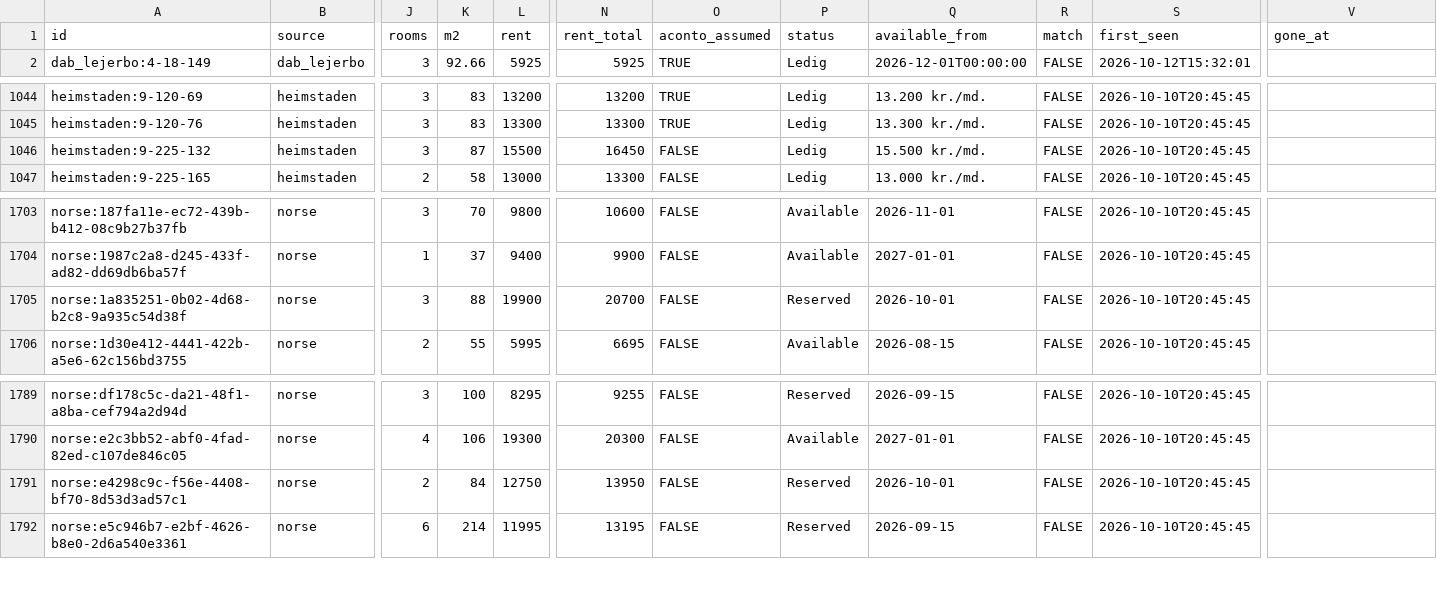
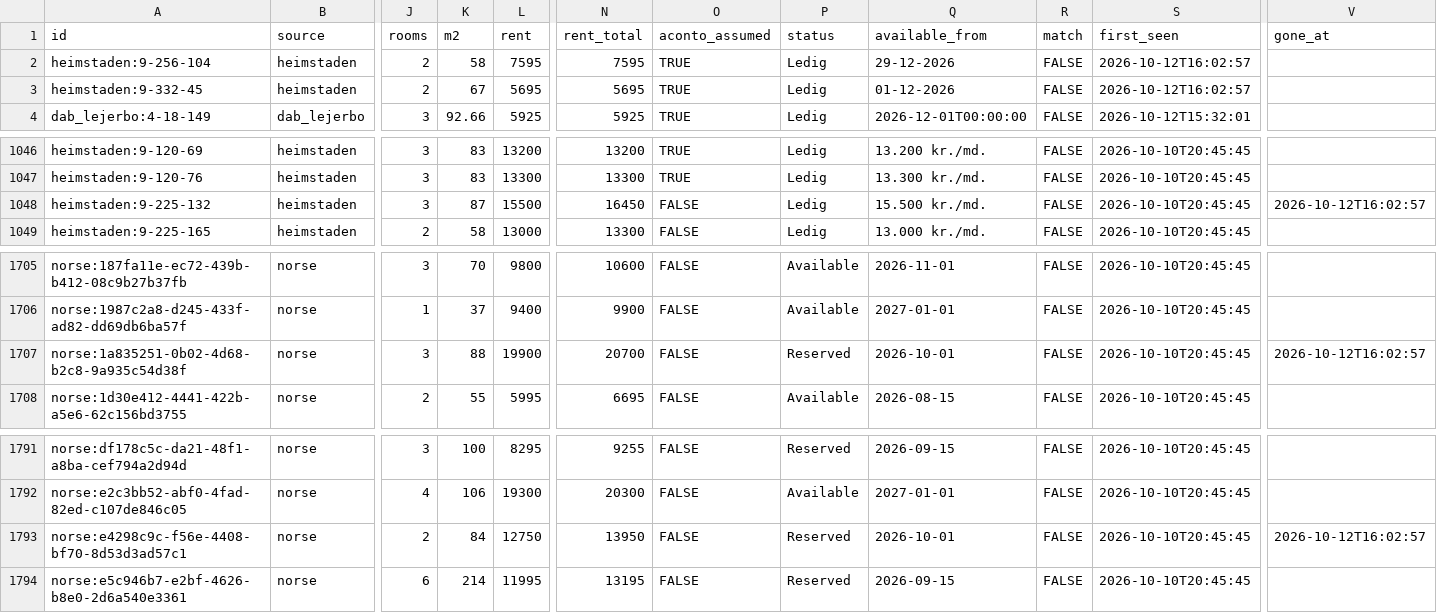
Before and after one commit to chr-heide/cph-rental-monitor, a CSV file: data/listings.csv, drawn as a sheet; only a part is shown, gaps mark what is left out; addresses are those after the commit; rows hold the shown columns only; the diff names each change by its address in the sheet, - before the commit and + after, or states it on an @@ line.

Commit message:
data 2026-10-12T14:05:00Z

```diff
--- a/data/listings.csv
+++ b/data/listings.csv
+row 2: heimstaden:9-256-104 | heimstaden | 2 | 58 | 7595 | 7595 | TRUE | Ledig | 29-12-2026 | FALSE | 2026-10-12T16:02:57
+row 3: heimstaden:9-332-45 | heimstaden | 2 | 67 | 5695 | 5695 | TRUE | Ledig | 01-12-2026 | FALSE | 2026-10-12T16:02:57
-V1048 (gone_at): (empty)
+V1048 (gone_at): 2026-10-12T16:02:57
-V1707 (gone_at): (empty)
+V1707 (gone_at): 2026-10-12T16:02:57
-V1793 (gone_at): (empty)
+V1793 (gone_at): 2026-10-12T16:02:57
```
Also changed, not shown: data/site_status.csv.
